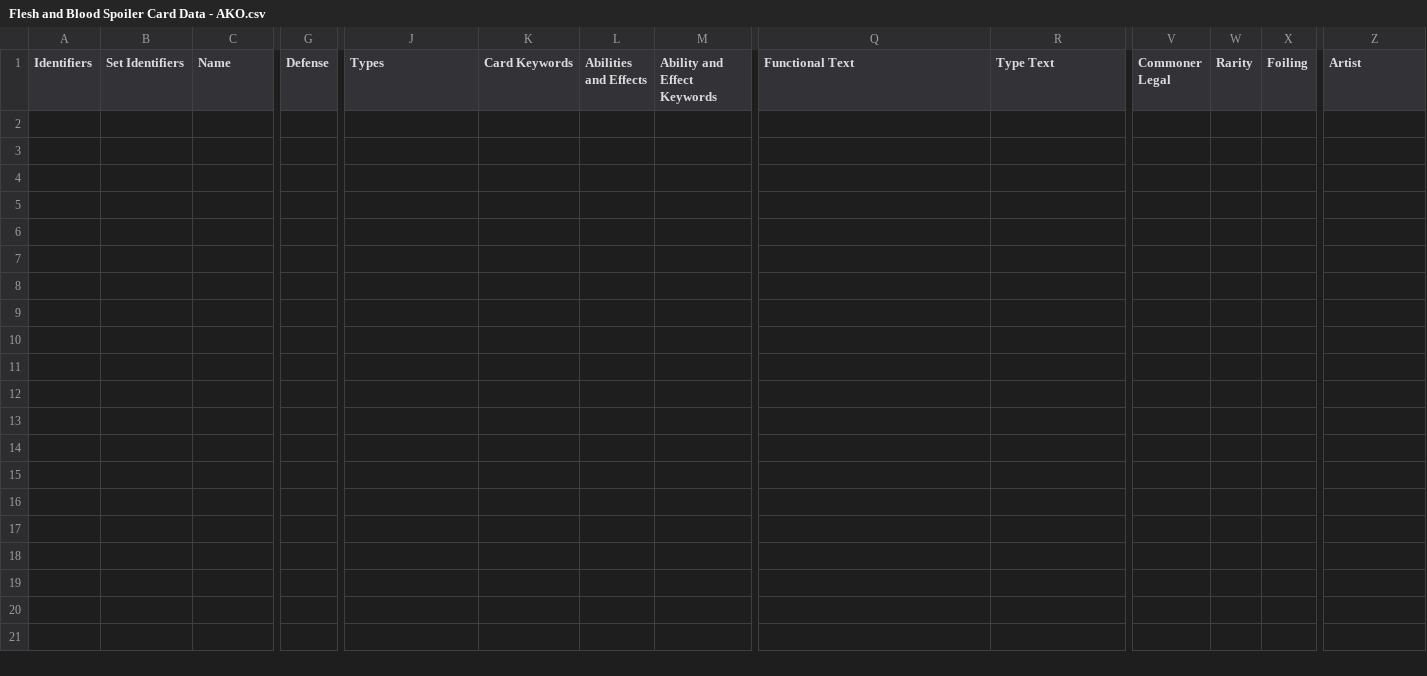
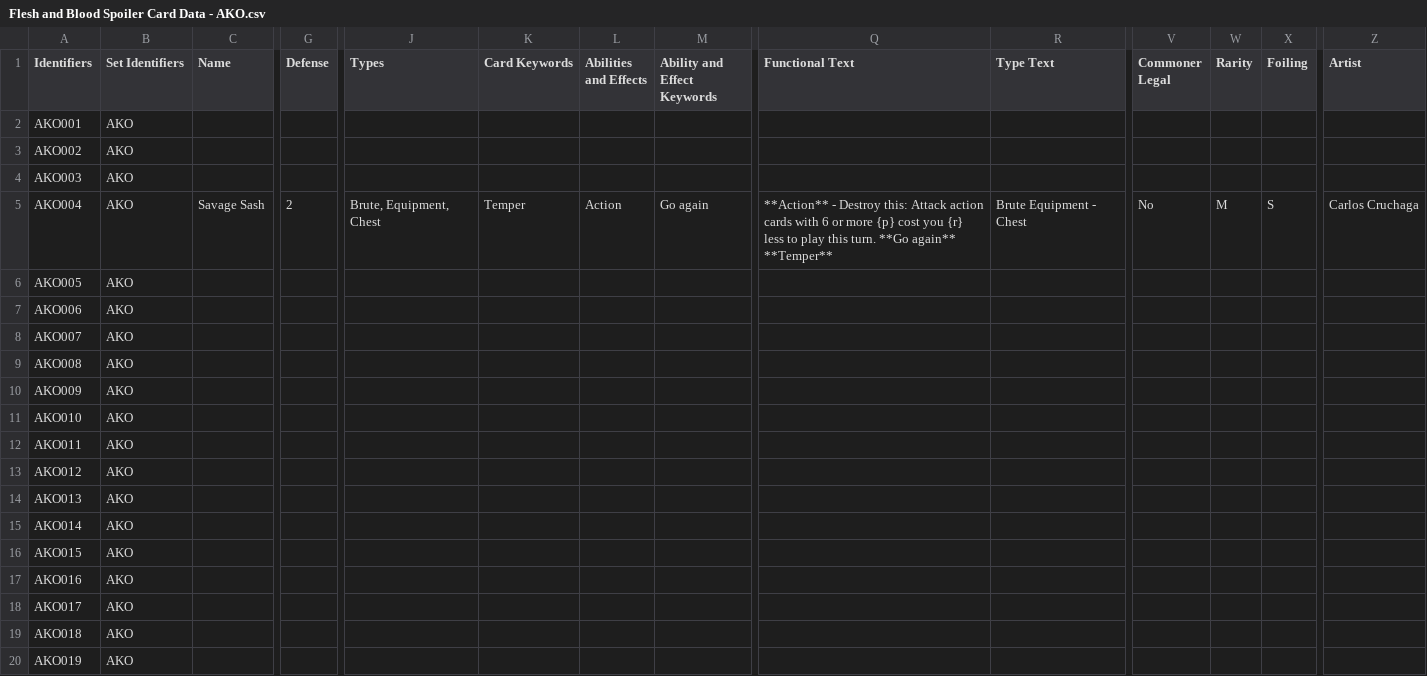
Before and after one commit to fabrary/cards, a CSV file: packages/cards/scripts/Spoiled/Flesh and Blood Spoiler Card Data - AKO.csv, drawn as a sheet; only a part is shown, gaps mark what is left out; rows hold the shown columns only; ↵ is a line break in a cell; the diff covers the shown part only; the diff names each change by its address in the sheet, - before the commit and + after, or states it on an @@ line.

Commit message:
add kayo cards

```diff
--- a/packages/cards/scripts/Spoiled/Flesh and Blood Spoiler Card Data - AKO.csv
+++ b/packages/cards/scripts/Spoiled/Flesh and Blood Spoiler Card Data - AKO.csv
+row 2: AKO001 | AKO
+row 3: AKO002 | AKO
+row 4: AKO003 | AKO
+row 5: AKO004 | AKO | Savage Sash | 2 | Brute, Equipment, Chest | Temper | Action | Go again | **Action** - Destroy this: Attack action cards with 6 or more {p} cost you {r} less to play this turn. **Go again** ↵ **Temper** | Brute Equipment - Chest | No | M | S | Carlos Cruchaga
+row 6: AKO005 | AKO
+row 7: AKO006 | AKO
+row 8: AKO007 | AKO
+row 9: AKO008 | AKO
+row 10: AKO009 | AKO
+row 11: AKO010 | AKO
+row 12: AKO011 | AKO
+row 13: AKO012 | AKO
+row 14: AKO013 | AKO
+row 15: AKO014 | AKO
+row 16: AKO015 | AKO
+row 17: AKO016 | AKO
+row 18: AKO017 | AKO
+row 19: AKO018 | AKO
+row 20: AKO019 | AKO
```
Also changed, not shown: 42 added rows elsewhere in this file, 5 other files.
